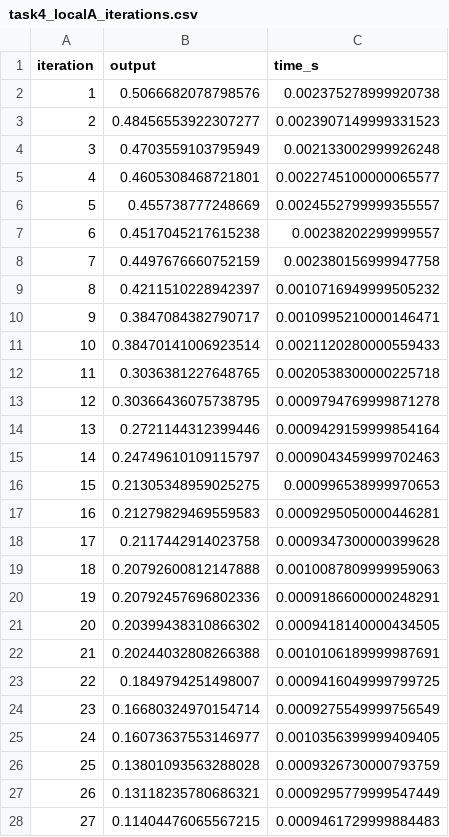
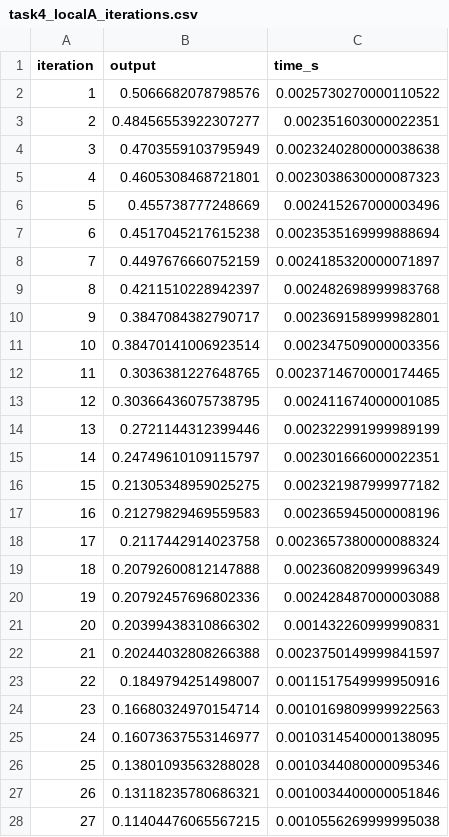
Before and after one commit to anishnz/quantumcomputing_YB_Anish, a CSV file: Assignment_2_Quantum/Task_4_Quantum_ML/results/task4_localA_iterations.csv, drawn as a sheet; only a part is shown; the diff covers the shown part only.

```diff
--- a/Assignment_2_Quantum/Task_4_Quantum_ML/results/task4_localA_iterations.csv
+++ b/Assignment_2_Quantum/Task_4_Quantum_ML/results/task4_localA_iterations.csv
@@ -1,28 +1,28 @@
 iteration,output,time_s
-1,0.5066682078798576,0.002375278999920738
-2,0.48456553922307277,0.0023907149999331523
-3,0.4703559103795949,0.002133002999926248
-4,0.4605308468721801,0.0022745100000065577
-5,0.455738777248669,0.0024552799999355557
-6,0.4517045217615238,0.00238202299999557
-7,0.4497676660752159,0.002380156999947758
-8,0.4211510228942397,0.0010716949999505232
-9,0.3847084382790717,0.0010995210000146471
-10,0.38470141006923514,0.0021120280000559433
-11,0.3036381227648765,0.0020538300000225718
-12,0.30366436075738795,0.0009794769999871278
-13,0.2721144312399446,0.0009429159999854164
-14,0.24749610109115797,0.0009043459999702463
-15,0.21305348959025275,0.000996538999970653
-16,0.21279829469559583,0.0009295050000446281
-17,0.2117442914023758,0.0009347300000399628
-18,0.20792600812147888,0.0010087809999959063
-19,0.20792457696802336,0.0009186600000248291
-20,0.20399438310866302,0.0009418140000434505
-21,0.20244032808266388,0.0010106189999987691
-22,0.1849794251498007,0.0009416049999799725
-23,0.16680324970154714,0.0009275549999756549
-24,0.16073637553146977,0.0010356399999409405
-25,0.13801093563288028,0.0009326730000793759
-26,0.13118235780686321,0.0009295779999547449
-27,0.11404476065567215,0.0009461729999884483
+1,0.5066682078798576,0.0025730270000110522
+2,0.48456553922307277,0.002351603000022351
+3,0.4703559103795949,0.0023240280000038638
+4,0.4605308468721801,0.0023038630000087323
+5,0.455738777248669,0.002415267000003496
+6,0.4517045217615238,0.0023535169999888694
+7,0.4497676660752159,0.0024185320000071897
+8,0.4211510228942397,0.002482698999983768
+9,0.3847084382790717,0.002369158999982801
+10,0.38470141006923514,0.002347509000003356
+11,0.3036381227648765,0.0023714670000174465
+12,0.30366436075738795,0.002411674000001085
+13,0.2721144312399446,0.002322991999989199
+14,0.24749610109115797,0.002301666000022351
+15,0.21305348959025275,0.002321987999977182
+16,0.21279829469559583,0.002365945000008196
+17,0.2117442914023758,0.0023657380000088324
+18,0.20792600812147888,0.002360820999996349
+19,0.20792457696802336,0.002428487000003088
+20,0.20399438310866302,0.001432260999990831
+21,0.20244032808266388,0.0023750149999841597
+22,0.1849794251498007,0.0011517549999950916
+23,0.16680324970154714,0.0010169809999922563
+24,0.16073637553146977,0.0010314540000138095
+25,0.13801093563288028,0.0010344080000095346
+26,0.13118235780686321,0.0010034400000051846
+27,0.11404476065567215,0.0010556269999995038
```
Also changed, not shown: 73 edited cells elsewhere in this file, Assignment_2_Quantum/Task_4_Quantum_ML/results/task4_comparison.csv, Assignment_2_Quantum/Task_4_Quantum_ML/results/task4_localB_iterations.csv, 23 other files.
